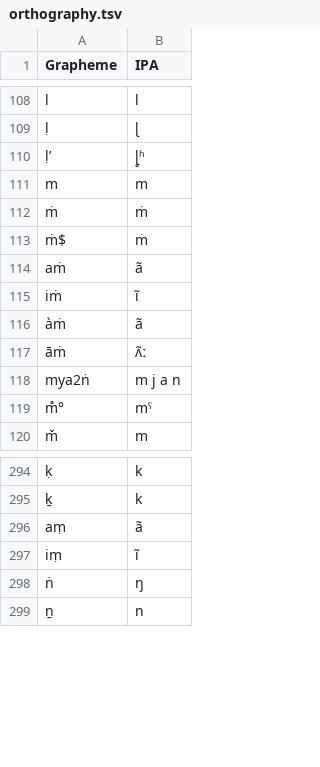
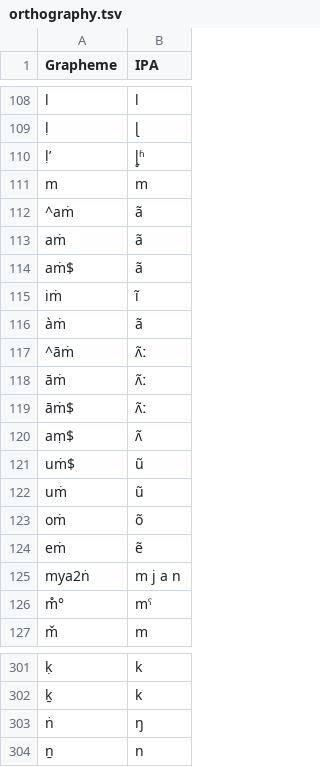
Before and after one commit to lexibank/lsi, a TSV file: etc/orthography.tsv, drawn as a sheet; only a part is shown, gaps mark what is left out; removed rows and columns are numbered as before the commit, all else as after; the diff names each change by its address in the sheet, - before the commit and + after, or states it on an @@ line.

Commit message:
fixed nasal vowel

```diff
--- a/etc/orthography.tsv
+++ b/etc/orthography.tsv
-row 112: ṁ | ṁ
-row 113: ṁ$ | ṁ
+row 112: ^aṁ | ã
+row 114: aṁ$ | ã
+row 117: ^āṁ | ʌ̃ː
+row 119: āṁ$ | ʌ̃ː
+row 120: aṃ$ | ʌ̃
+row 121: uṁ$ | ũ
+row 122: uṁ | ũ
+row 123: oṁ | õ
+row 124: eṁ | ẽ
-row 296: aṃ | ã
-row 297: iṃ | ĩ
```
